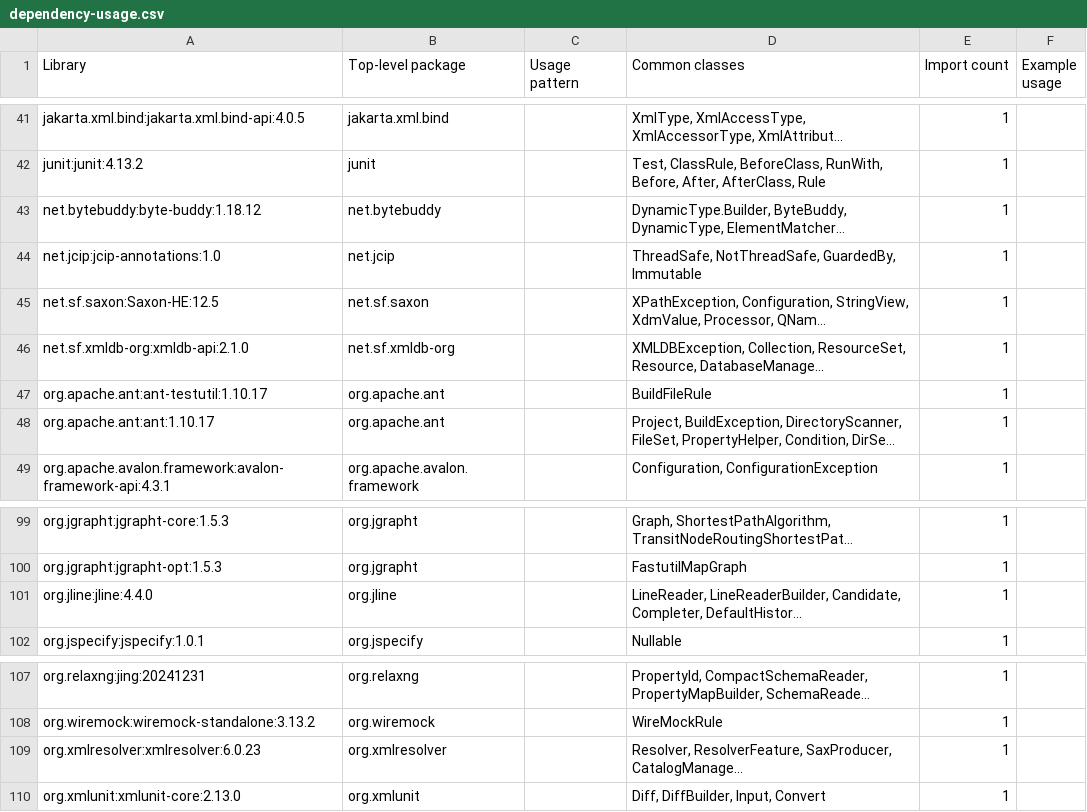
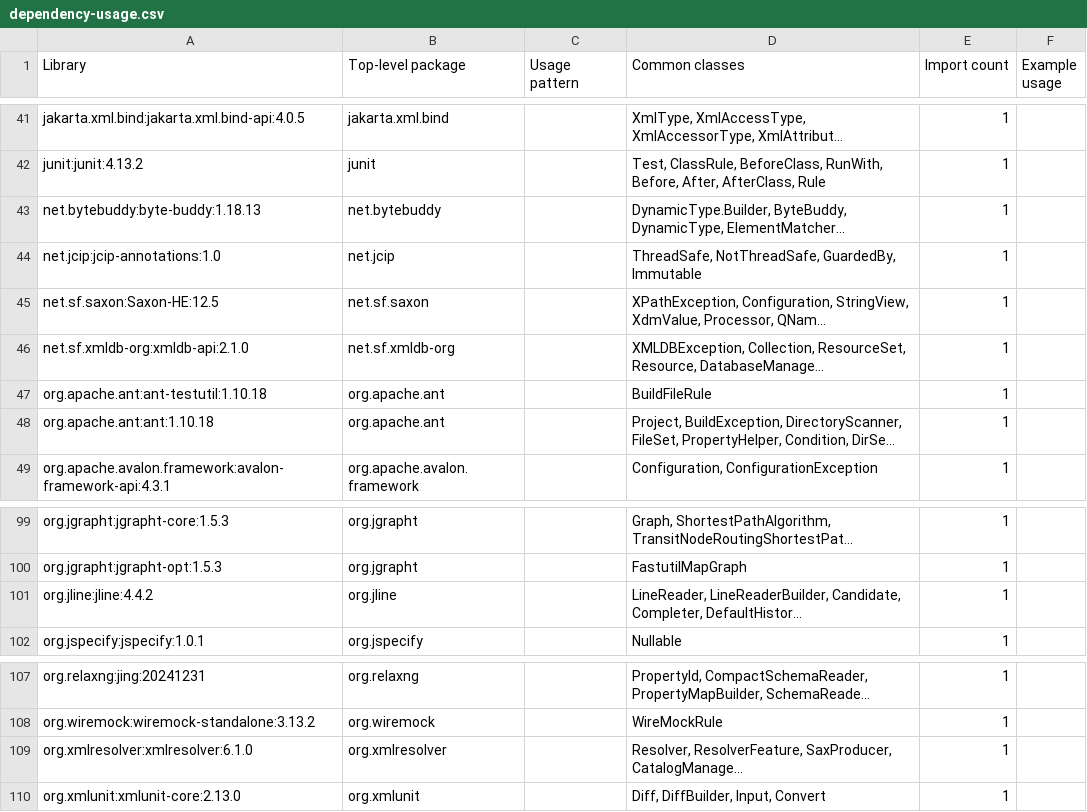
Before and after one commit to eXist-db/exist, a CSV file: .moderne/context/dependency-usage.csv, drawn as a sheet; only a part is shown, gaps mark what is left out; long unchanged cells end in …; the diff names each change by its address in the sheet, - before the commit and + after, or states it on an @@ line.

```diff
--- a/.moderne/context/dependency-usage.csv
+++ b/.moderne/context/dependency-usage.csv
-A43 (Library): net.bytebuddy:byte-buddy:1.18.12
+A43 (Library): net.bytebuddy:byte-buddy:1.18.13
-A47 (Library): org.apache.ant:ant-testutil:1.10.17
+A47 (Library): org.apache.ant:ant-testutil:1.10.18
-A48 (Library): org.apache.ant:ant:1.10.17
+A48 (Library): org.apache.ant:ant:1.10.18
-A101 (Library): org.jline:jline:4.4.0
+A101 (Library): org.jline:jline:4.4.2
-A109 (Library): org.xmlresolver:xmlresolver:6.0.23
+A109 (Library): org.xmlresolver:xmlresolver:6.1.0
```
Also changed, not shown: .moderne/context/class-quality-metrics.csv, .moderne/context/coding-conventions.csv, 13 other files.
